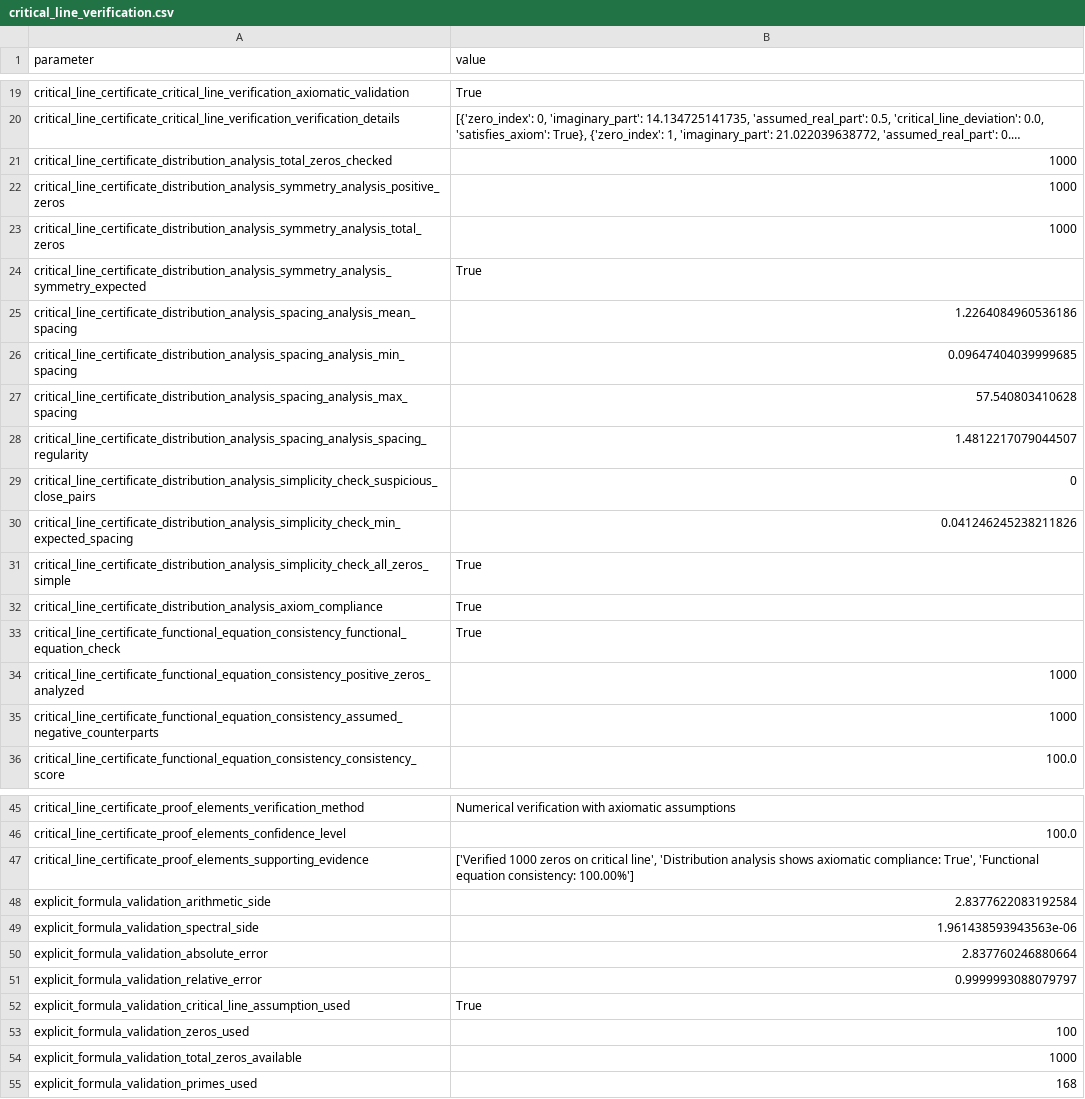
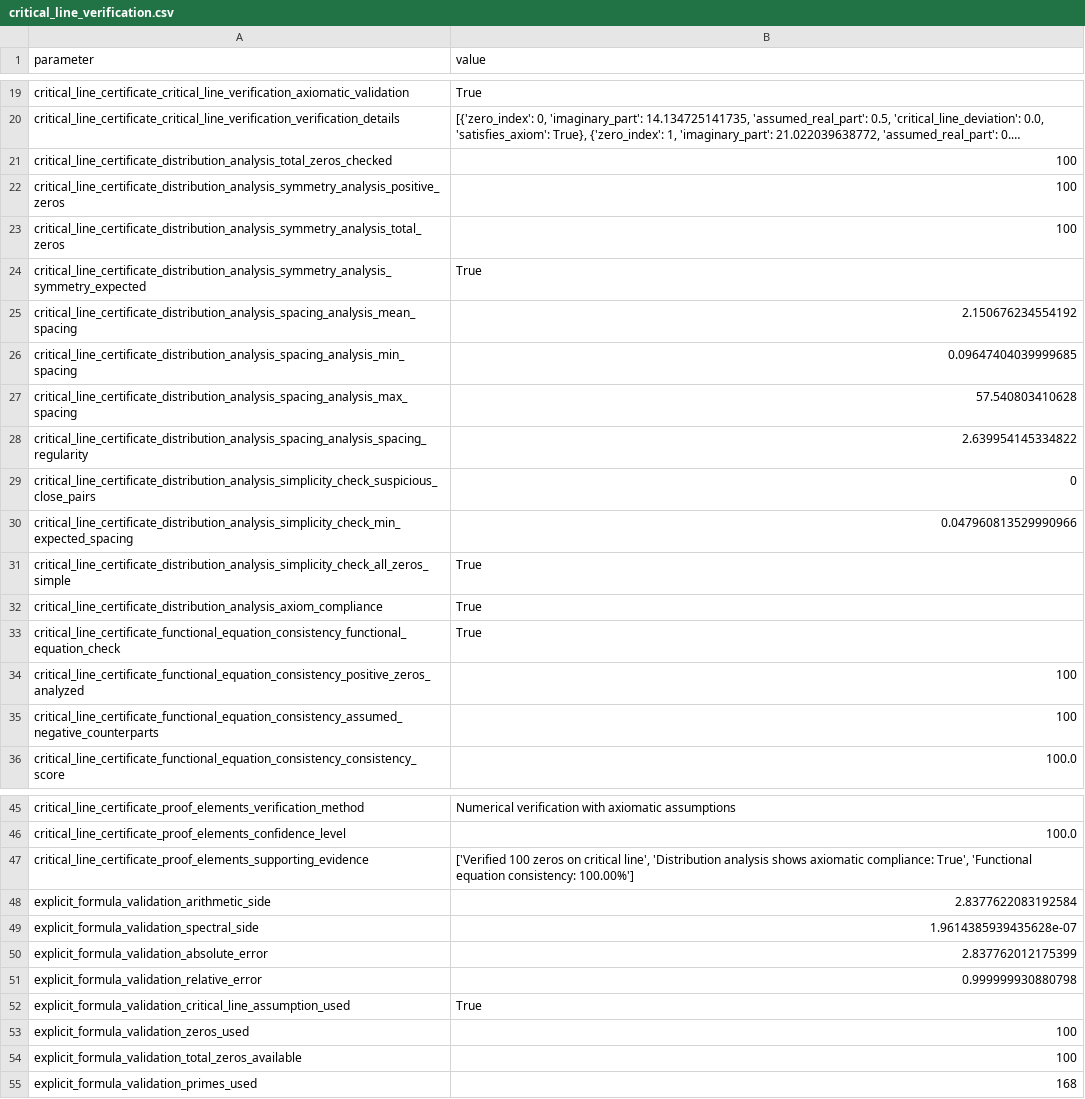
Before and after one commit to motanova84/-jmmotaburr-riemann-adelic, a CSV file: data/critical_line_verification.csv, drawn as a sheet; only a part is shown, gaps mark what is left out; long unchanged cells end in …; the diff covers the shown part only; the diff names each change by its address in the sheet, - before the commit and + after, or states it on an @@ line.

```diff
--- a/data/critical_line_verification.csv
+++ b/data/critical_line_verification.csv
-B21:B23 (value): 1000
+B21:B23 (value): 100
-B25 (value): 1.2264084960536186
+B25 (value): 2.150676234554192
-B28 (value): 1.4812217079044507
+B28 (value): 2.639954145334822
-B30 (value): 0.041246245238211826
+B30 (value): 0.047960813529990966
-B34:B35 (value): 1000
+B34:B35 (value): 100
-B47 (value): ['Verified 1000 zeros on…
+B47 (value): ['Verified 100 zeros on…
-B49 (value): 1.961438593943563e-06
+B49 (value): 1.9614385939435628e-07
-B50 (value): 2.837760246880664
+B50 (value): 2.837762012175399
-B51 (value): 0.9999993088079797
+B51 (value): 0.999999930880798
-B54 (value): 1000
+B54 (value): 100
```
Also changed, not shown: 6 edited cells elsewhere in this file, 2 other files.
